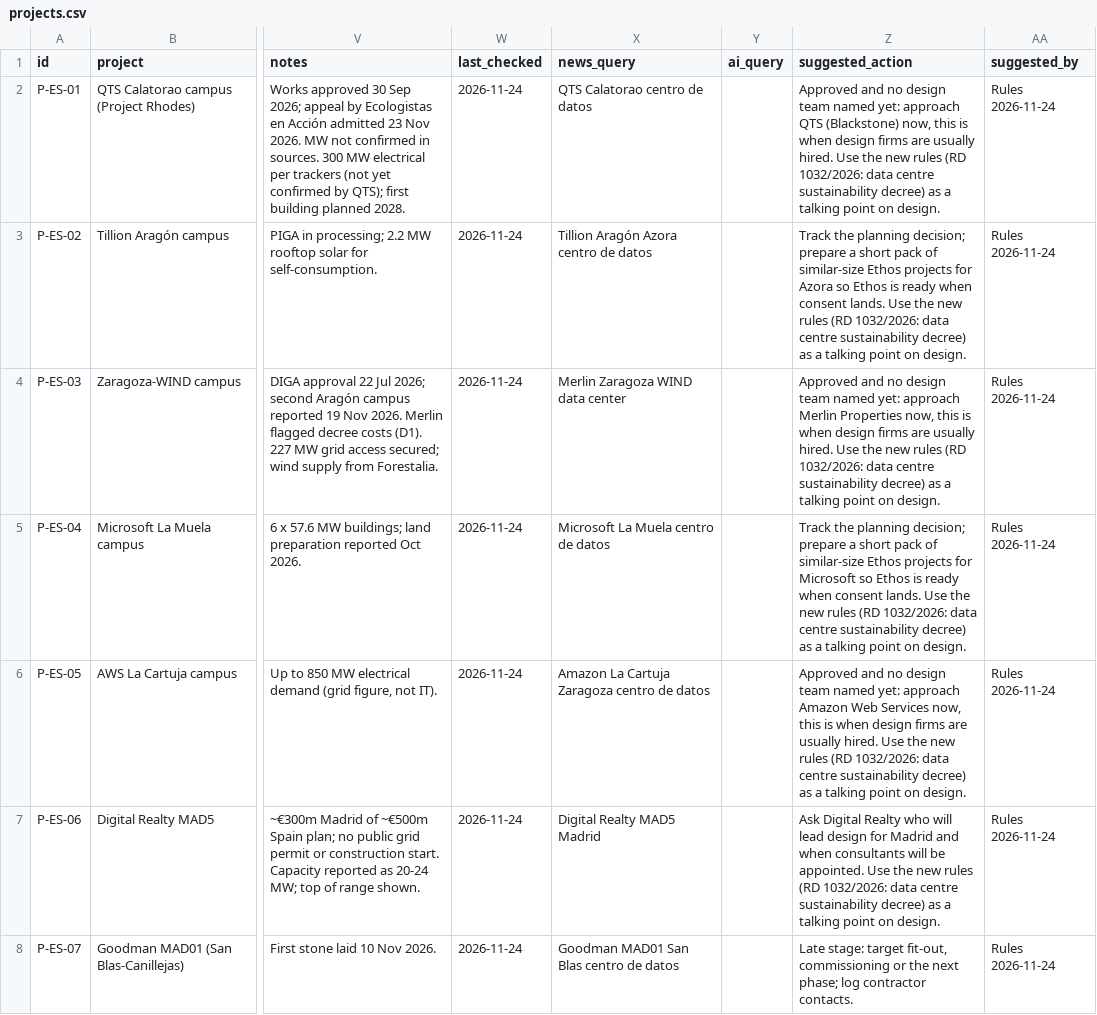
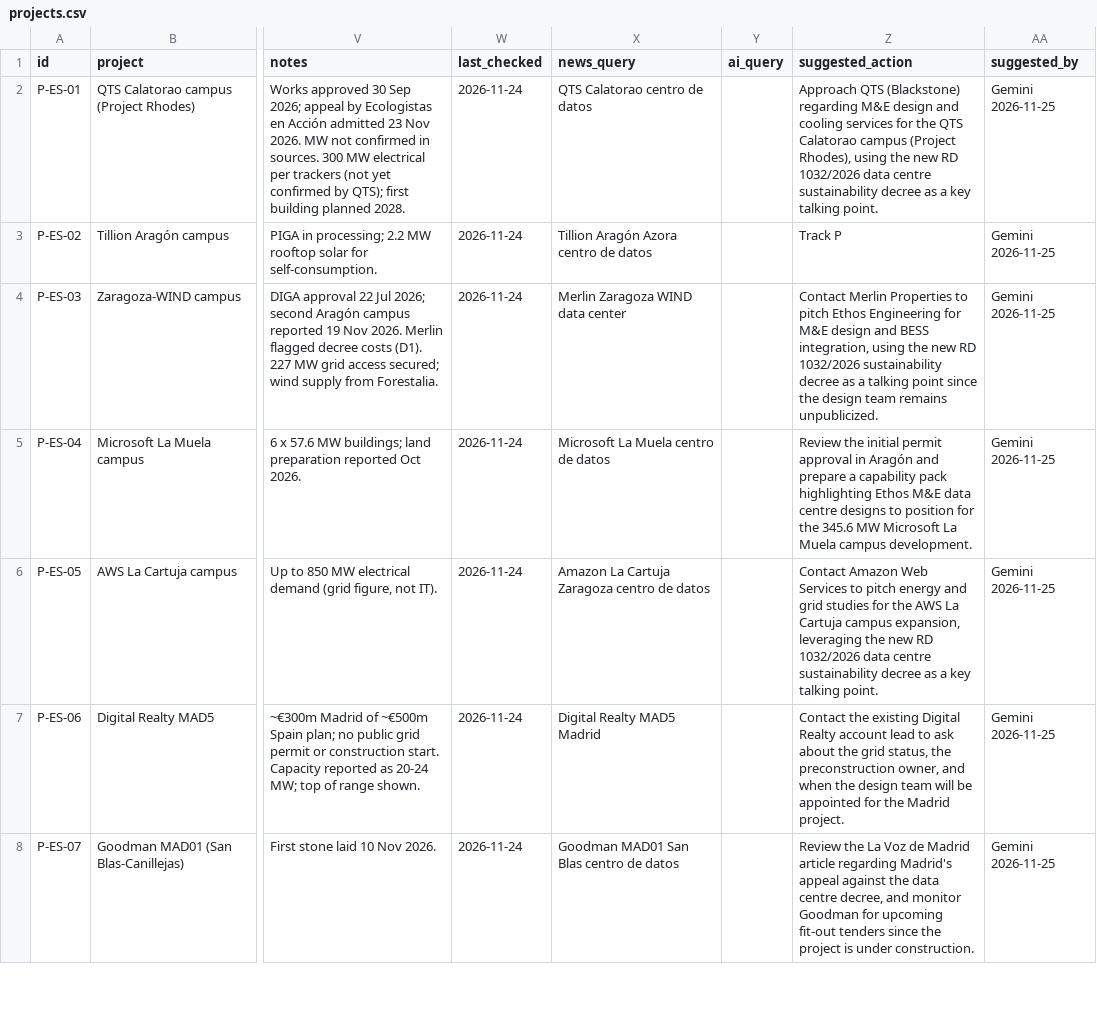
Before and after one commit to C-D4V1D/ethos-intel-tracker, a CSV file: data/projects.csv, drawn as a sheet; only a part is shown, gaps mark what is left out; the diff covers the shown part only; the diff names each change by its address in the sheet, - before the commit and + after, or states it on an @@ line.

```diff
--- a/data/projects.csv
+++ b/data/projects.csv
-Z2 (suggested_action): Approved and no design team named yet: approach QTS (Blackstone) now, this is when design firms are usually hired. Use the new rules (RD 1032/2026: data centre sustainability decree) as a talking point on design.
+Z2 (suggested_action): Approach QTS (Blackstone) regarding M&E design and cooling services for the QTS Calatorao campus (Project Rhodes), using the new RD 1032/2026 data centre sustainability decree as a key talking point.
-AA2:AA8 (suggested_by): Rules 2026-11-24
+AA2:AA8 (suggested_by): Gemini 2026-11-25
-Z3 (suggested_action): Track the planning decision; prepare a short pack of similar-size Ethos projects for Azora so Ethos is ready when consent lands. Use the new rules (RD 1032/2026: data centre sustainability decree) as a talking point on design.
+Z3 (suggested_action): Track P
-Z4 (suggested_action): Approved and no design team named yet: approach Merlin Properties now, this is when design firms are usually hired. Use the new rules (RD 1032/2026: data centre sustainability decree) as a talking point on design.
+Z4 (suggested_action): Contact Merlin Properties to pitch Ethos Engineering for M&E design and BESS integration, using the new RD 1032/2026 sustainability decree as a talking point since the design team remains unpublicized.
-Z5 (suggested_action): Track the planning decision; prepare a short pack of similar-size Ethos projects for Microsoft so Ethos is ready when consent lands. Use the new rules (RD 1032/2026: data centre sustainability decree) as a talking point on design.
+Z5 (suggested_action): Review the initial permit approval in Aragón and prepare a capability pack highlighting Ethos M&E data centre designs to position for the 345.6 MW Microsoft La Muela campus development.
-Z6 (suggested_action): Approved and no design team named yet: approach Amazon Web Services now, this is when design firms are usually hired. Use the new rules (RD 1032/2026: data centre sustainability decree) as a talking point on design.
+Z6 (suggested_action): Contact Amazon Web Services to pitch energy and grid studies for the AWS La Cartuja campus expansion, leveraging the new RD 1032/2026 data centre sustainability decree as a key talking point.
-Z7 (suggested_action): Ask Digital Realty who will lead design for Madrid and when consultants will be appointed. Use the new rules (RD 1032/2026: data centre sustainability decree) as a talking point on design.
+Z7 (suggested_action): Contact the existing Digital Realty account lead to ask about the grid status, the preconstruction owner, and when the design team will be appointed for the Madrid project.
-Z8 (suggested_action): Late stage: target fit-out, commissioning or the next phase; log contractor contacts.
+Z8 (suggested_action): Review the La Voz de Madrid article regarding Madrid's appeal against the data centre decree, and monitor Goodman for upcoming fit-out tenders since the project is under construction.
```
Also changed, not shown: 43 edited cells elsewhere in this file, data/accounts.csv, data/briefing.csv, 4 other files.
